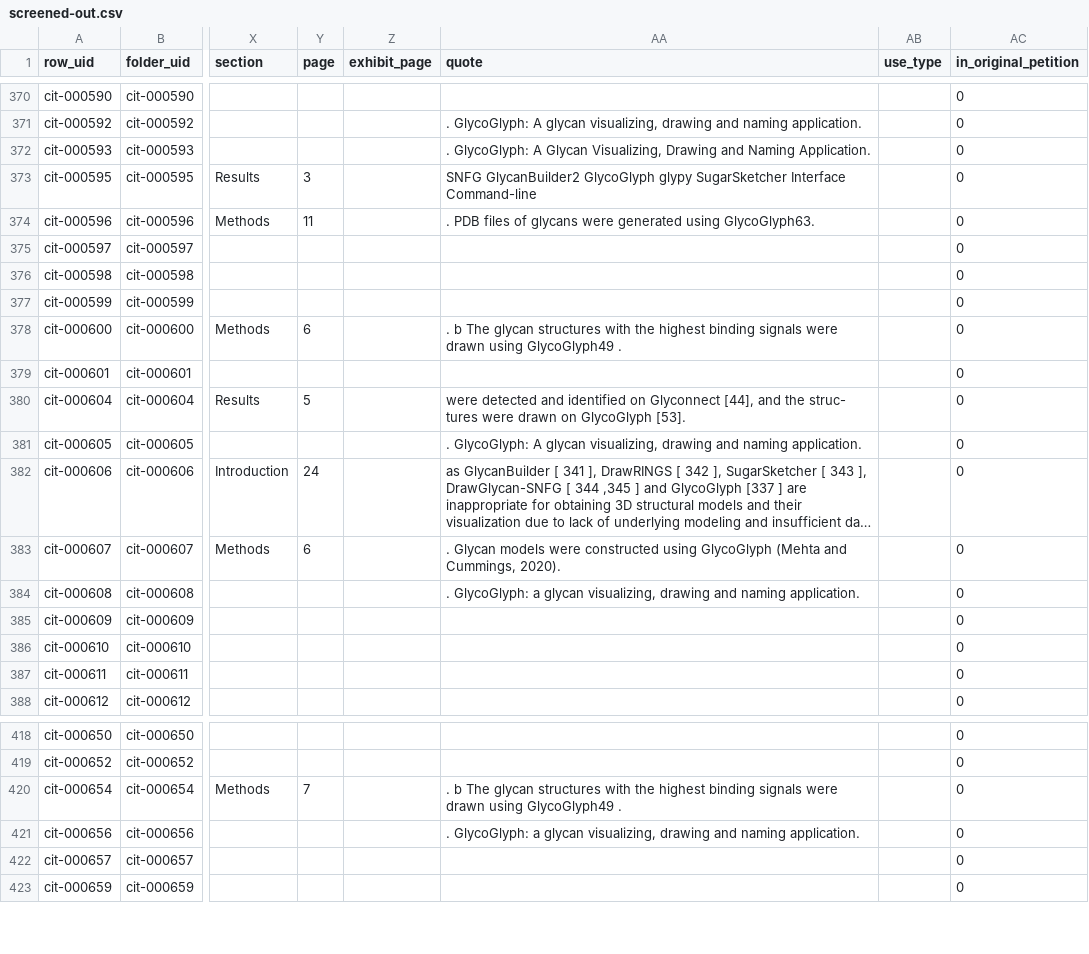
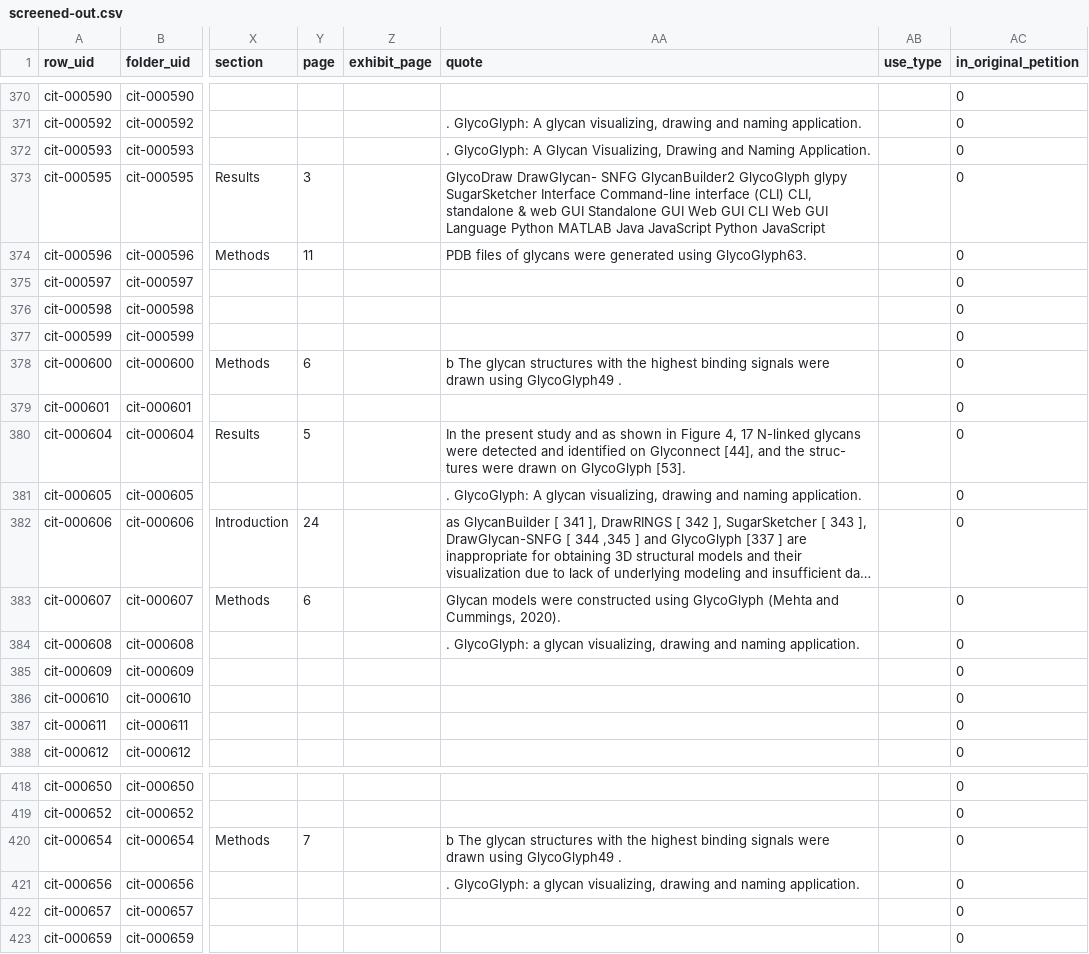
Before and after one commit to akulmehta/academic-citation-tracker, a CSV file: Citations/Notable Citations Packet/screened-out.csv, drawn as a sheet; only a part is shown, gaps mark what is left out; long unchanged cells end in …; the diff covers the shown part only; the diff names each change by its address in the sheet, - before the commit and + after, or states it on an @@ line.

```diff
--- a/Citations/Notable Citations Packet/screened-out.csv
+++ b/Citations/Notable Citations Packet/screened-out.csv
-AA373 (quote): SNFG GlycanBuilder2 GlycoGlyph glypy SugarSketcher Interface Command-line
+AA373 (quote): GlycoDraw DrawGlycan- SNFG GlycanBuilder2 GlycoGlyph glypy SugarSketcher Interface Command-line interface (CLI) CLI, standalone & web GUI Standalone GUI Web GUI CLI Web GUI Language Python MATLAB Java JavaScript Python JavaScript
-AA374 (quote): . PDB files…
+AA374 (quote): PDB files…
-AA378 (quote): . b The…
+AA378 (quote): b The…
-AA380 (quote): were detected…
+AA380 (quote): In the present study and as shown in Figure 4, 17 N-linked glycans were detected…
-AA383 (quote): . Glycan models…
+AA383 (quote): Glycan models…
-AA420 (quote): . b The…
+AA420 (quote): b The…
```
Also changed, not shown: 28 edited cells elsewhere in this file, 10 other files.
